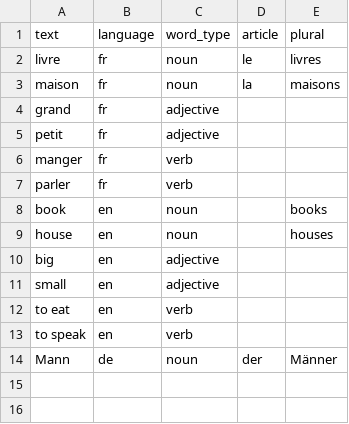
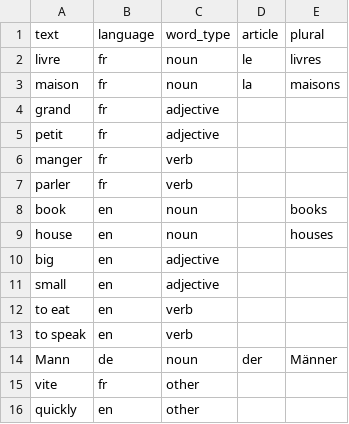
Before and after one commit to GeReinhart/modern-tribes-app, a CSV file: backend/scripts/data-dev/language_words.csv, drawn as a sheet.

```diff
--- a/backend/scripts/data-dev/language_words.csv
+++ b/backend/scripts/data-dev/language_words.csv
@@ -14 +14,3 @@ to speak,en,verb,,
 Mann,de,noun,der,Männer
+vite,fr,other,,
+quickly,en,other,,
```
Also changed, not shown: 17 other files.
